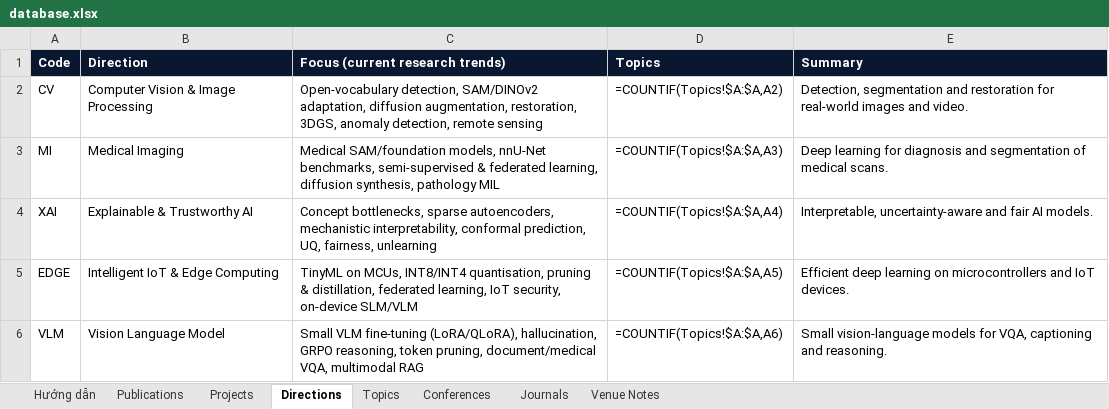
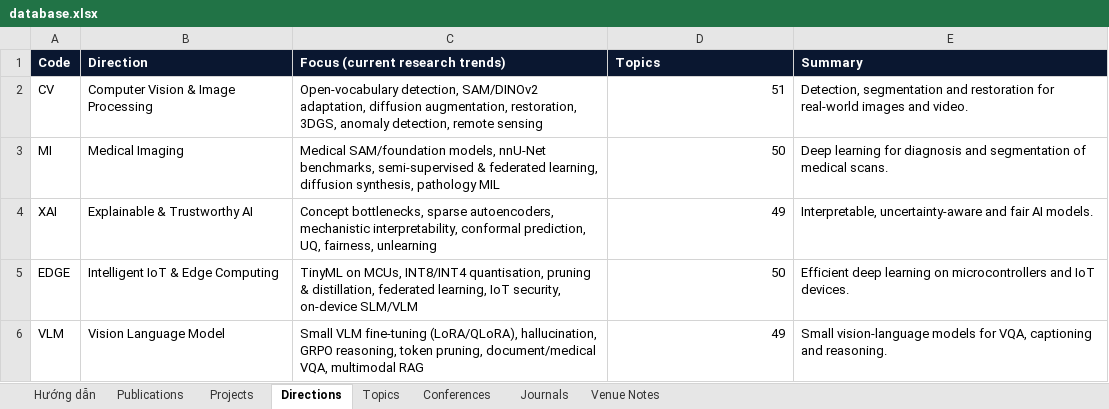
Before and after one commit to AnhVH-FPT/anhvh-fpt.github.io, an Excel workbook: data/database.xlsx, sheet Directions, drawn as a sheet; values as stored, in another font and other column widths than the file's, no borders; formulas without a stored value are shown as written; the diff names each change by its address in the sheet, - before the commit and + after, or states it on an @@ line.

Commit message:
Update database.xlsx

```diff
--- a/data/database.xlsx (sheet Directions)
+++ b/data/database.xlsx (sheet Directions)
-D2 (Topics): =COUNTIF(Topics!$A:$A,A2)
+D2 (Topics): 51
-D3 (Topics): =COUNTIF(Topics!$A:$A,A3)
+D3 (Topics): 50
-D4 (Topics): =COUNTIF(Topics!$A:$A,A4)
+D4 (Topics): 49
-D5 (Topics): =COUNTIF(Topics!$A:$A,A5)
+D5 (Topics): 50
-D6 (Topics): =COUNTIF(Topics!$A:$A,A6)
+D6 (Topics): 49
```
Also changed, not shown: sheet Hướng dẫn.
